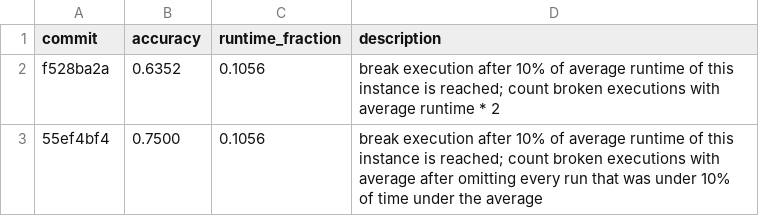
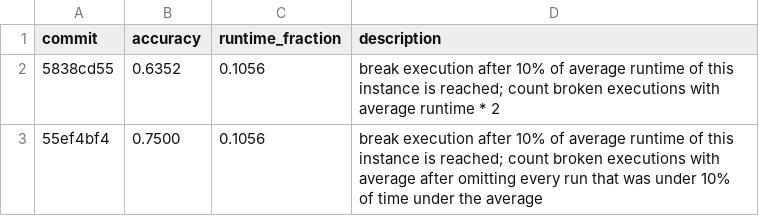
Before and after one commit to Jonas-Maihoefer/unknown-solver-rank-predictor, a CSV file: results.csv, drawn as a sheet.

Commit message:
test: roll back to first result

```diff
--- a/results.csv
+++ b/results.csv
@@ -1,3 +1,3 @@
 commit,accuracy,runtime_fraction,description
-f528ba2a,0.6352,0.1056,break execution after 10% of average runtime of this instance is reached; count broken executions with average runtime * 2
+5838cd55,0.6352,0.1056,break execution after 10% of average runtime of this instance is reached; count broken executions with average runtime * 2
 55ef4bf4,0.7500,0.1056,break execution after 10% of average runtime of this instance is reached; count broken executions with average after omitting every run that was under 10% of time under the average
```
Also changed, not shown: 1 other file.
